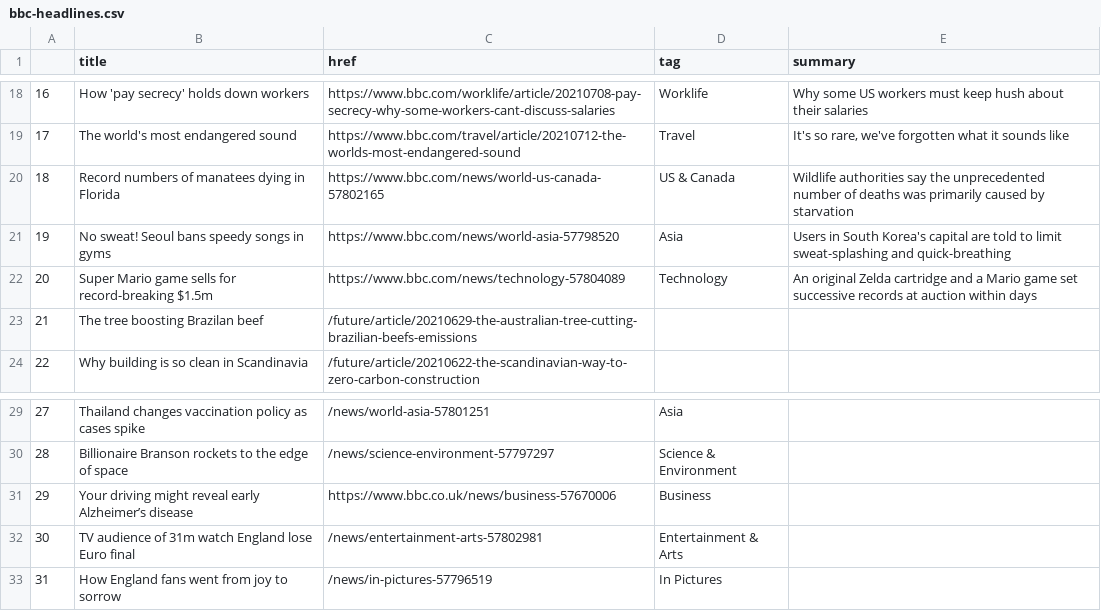
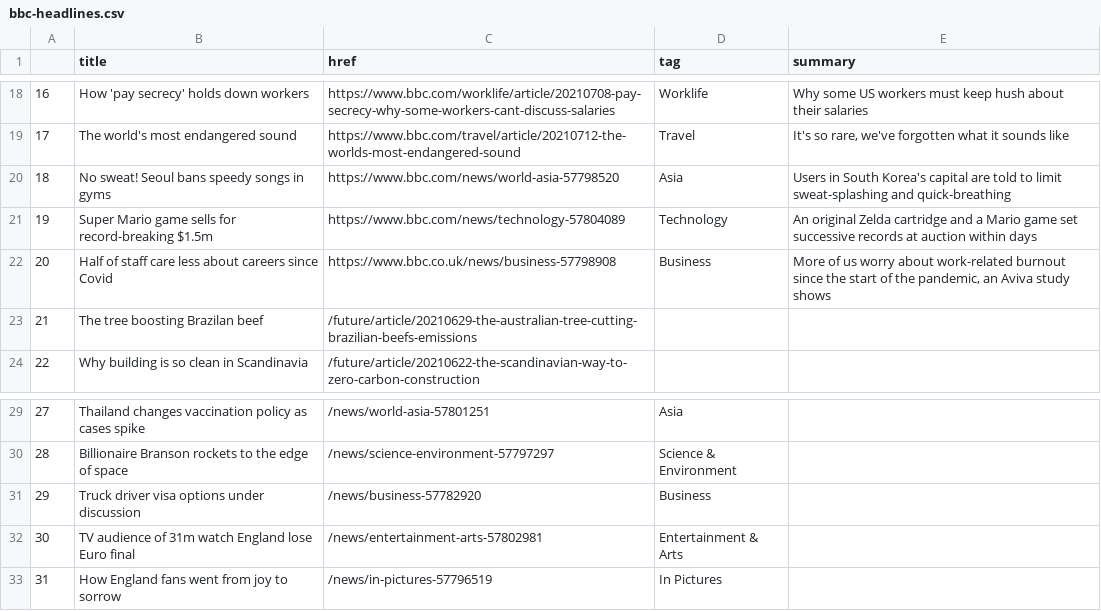
Before and after one commit to swatiyengar/automatic-scraper, a CSV file: bbc-headlines.csv, drawn as a sheet; only a part is shown, gaps mark what is left out.

```diff
--- a/bbc-headlines.csv
+++ b/bbc-headlines.csv
@@ -19,5 +19,5 @@
 17,The world's most endangered sound,https://www.bbc.com/travel/article/20210712-the-worlds-most-endangered-sound,Travel,"It's so rare, we've forgotten what it sounds like"
-18,Record numbers of manatees dying in Florida,https://www.bbc.com/news/world-us-canada-57802165,US & Canada,Wildlife authorities say the unprecedented number of deaths was primarily caused by starvation
-19,No sweat! Seoul bans speedy songs in gyms,https://www.bbc.com/news/world-asia-57798520,Asia,Users in South Korea's capital are told to limit sweat-splashing and quick-breathing
-20,Super Mario game sells for record-breaking $1.5m,https://www.bbc.com/news/technology-57804089,Technology,An original Zelda cartridge and a Mario game set successive records at auction within days
+18,No sweat! Seoul bans speedy songs in gyms,https://www.bbc.com/news/world-asia-57798520,Asia,Users in South Korea's capital are told to limit sweat-splashing and quick-breathing
+19,Super Mario game sells for record-breaking $1.5m,https://www.bbc.com/news/technology-57804089,Technology,An original Zelda cartridge and a Mario game set successive records at auction within days
+20,Half of staff care less about careers since Covid,https://www.bbc.co.uk/news/business-57798908,Business,"More of us worry about work-related burnout since the start of the pandemic, an Aviva study shows"
 21,The tree boosting Brazilan beef,/future/article/20210629-the-australian-tree-cutting-brazilian-beefs-emissions,,
@@ -30,3 +30,3 @@
 28,Billionaire Branson rockets to the edge of space,/news/science-environment-57797297,Science & Environment,
-29,Your driving might reveal early Alzheimer’s disease,https://www.bbc.co.uk/news/business-57670006,Business,
+29,Truck driver visa options under discussion,/news/business-57782920,Business,
 30,TV audience of 31m watch England lose Euro final,/news/entertainment-arts-57802981,Entertainment & Arts,
```
